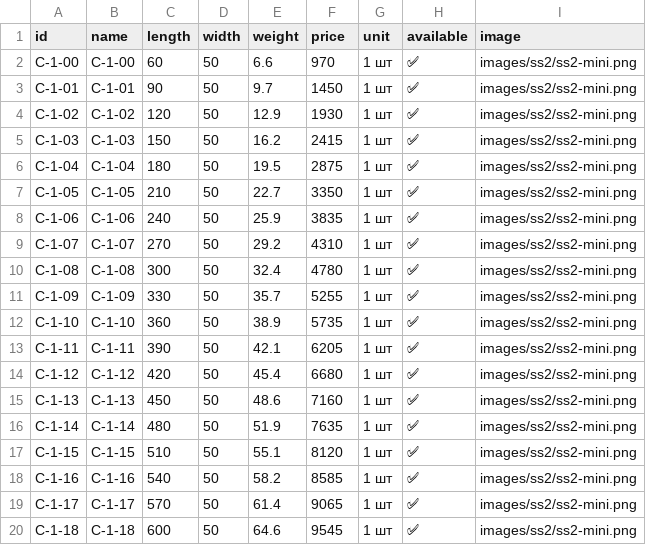
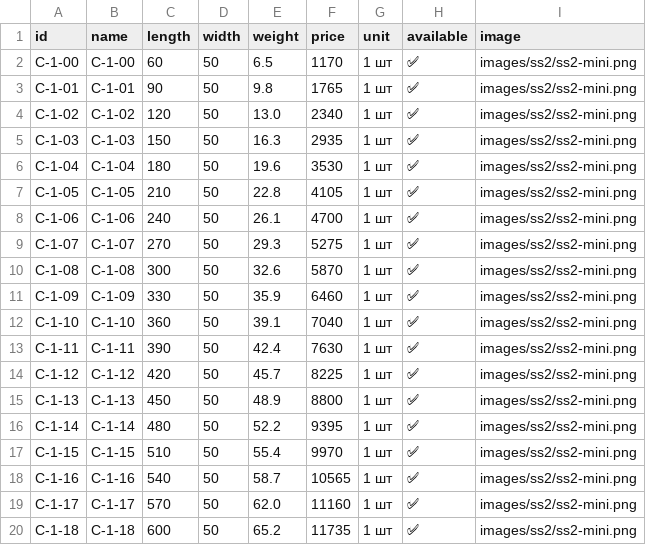
Before and after one commit to Nolan20007/test-project, a CSV file: data/ss2-products.csv, drawn as a sheet.

```diff
--- a/data/ss2-products.csv
+++ b/data/ss2-products.csv
@@ -1,20 +1,20 @@
 id,name,length,width,weight,price,unit,available,image
-C-1-00,С-1-00,60,50,6.6,970,1 шт,✅,images/ss2/ss2-mini.png
-C-1-01,С-1-01,90,50,9.7,1450,1 шт,✅,images/ss2/ss2-mini.png
-C-1-02,С-1-02,120,50,12.9,1930,1 шт,✅,images/ss2/ss2-mini.png
-C-1-03,С-1-03,150,50,16.2,2415,1 шт,✅,images/ss2/ss2-mini.png
-C-1-04,С-1-04,180,50,19.5,2875,1 шт,✅,images/ss2/ss2-mini.png
-C-1-05,С-1-05,210,50,22.7,3350,1 шт,✅,images/ss2/ss2-mini.png
-C-1-06,С-1-06,240,50,25.9,3835,1 шт,✅,images/ss2/ss2-mini.png
-C-1-07,С-1-07,270,50,29.2,4310,1 шт,✅,images/ss2/ss2-mini.png
-C-1-08,С-1-08,300,50,32.4,4780,1 шт,✅,images/ss2/ss2-mini.png
-C-1-09,С-1-09,330,50,35.7,5255,1 шт,✅,images/ss2/ss2-mini.png
-C-1-10,С-1-10,360,50,38.9,5735,1 шт,✅,images/ss2/ss2-mini.png
-C-1-11,С-1-11,390,50,42.1,6205,1 шт,✅,images/ss2/ss2-mini.png
-C-1-12,С-1-12,420,50,45.4,6680,1 шт,✅,images/ss2/ss2-mini.png
-C-1-13,С-1-13,450,50,48.6,7160,1 шт,✅,images/ss2/ss2-mini.png
-C-1-14,С-1-14,480,50,51.9,7635,1 шт,✅,images/ss2/ss2-mini.png
-C-1-15,С-1-15,510,50,55.1,8120,1 шт,✅,images/ss2/ss2-mini.png
-C-1-16,С-1-16,540,50,58.2,8585,1 шт,✅,images/ss2/ss2-mini.png
-C-1-17,С-1-17,570,50,61.4,9065,1 шт,✅,images/ss2/ss2-mini.png
-C-1-18,С-1-18,600,50,64.6,9545,1 шт,✅,images/ss2/ss2-mini.png
+C-1-00,С-1-00,60,50,6.5,1170,1 шт,✅,images/ss2/ss2-mini.png
+C-1-01,С-1-01,90,50,9.8,1765,1 шт,✅,images/ss2/ss2-mini.png
+C-1-02,С-1-02,120,50,13.0,2340,1 шт,✅,images/ss2/ss2-mini.png
+C-1-03,С-1-03,150,50,16.3,2935,1 шт,✅,images/ss2/ss2-mini.png
+C-1-04,С-1-04,180,50,19.6,3530,1 шт,✅,images/ss2/ss2-mini.png
+C-1-05,С-1-05,210,50,22.8,4105,1 шт,✅,images/ss2/ss2-mini.png
+C-1-06,С-1-06,240,50,26.1,4700,1 шт,✅,images/ss2/ss2-mini.png
+C-1-07,С-1-07,270,50,29.3,5275,1 шт,✅,images/ss2/ss2-mini.png
+C-1-08,С-1-08,300,50,32.6,5870,1 шт,✅,images/ss2/ss2-mini.png
+C-1-09,С-1-09,330,50,35.9,6460,1 шт,✅,images/ss2/ss2-mini.png
+C-1-10,С-1-10,360,50,39.1,7040,1 шт,✅,images/ss2/ss2-mini.png
+C-1-11,С-1-11,390,50,42.4,7630,1 шт,✅,images/ss2/ss2-mini.png
+C-1-12,С-1-12,420,50,45.7,8225,1 шт,✅,images/ss2/ss2-mini.png
+C-1-13,С-1-13,450,50,48.9,8800,1 шт,✅,images/ss2/ss2-mini.png
+C-1-14,С-1-14,480,50,52.2,9395,1 шт,✅,images/ss2/ss2-mini.png
+C-1-15,С-1-15,510,50,55.4,9970,1 шт,✅,images/ss2/ss2-mini.png
+C-1-16,С-1-16,540,50,58.7,10565,1 шт,✅,images/ss2/ss2-mini.png
+C-1-17,С-1-17,570,50,62.0,11160,1 шт,✅,images/ss2/ss2-mini.png
+C-1-18,С-1-18,600,50,65.2,11735,1 шт,✅,images/ss2/ss2-mini.png
```
Also changed, not shown: data/kl1-products.csv, data/ss1-products.csv, 3 other files.
